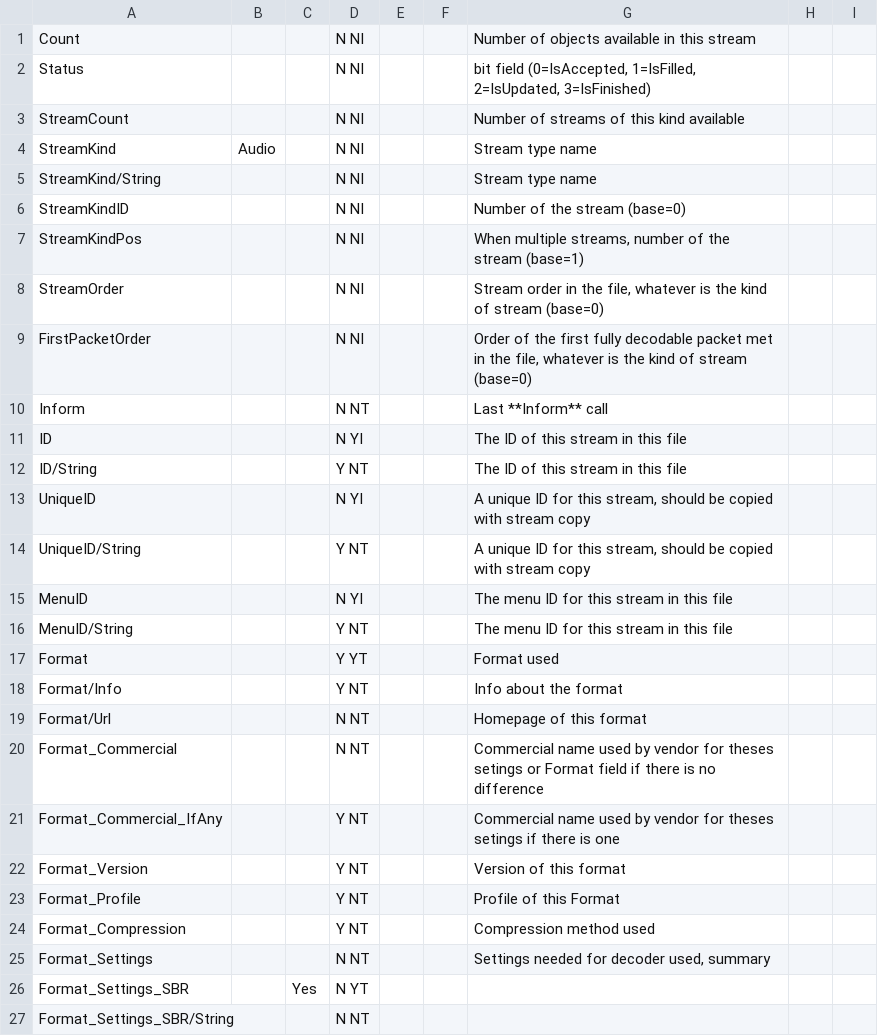
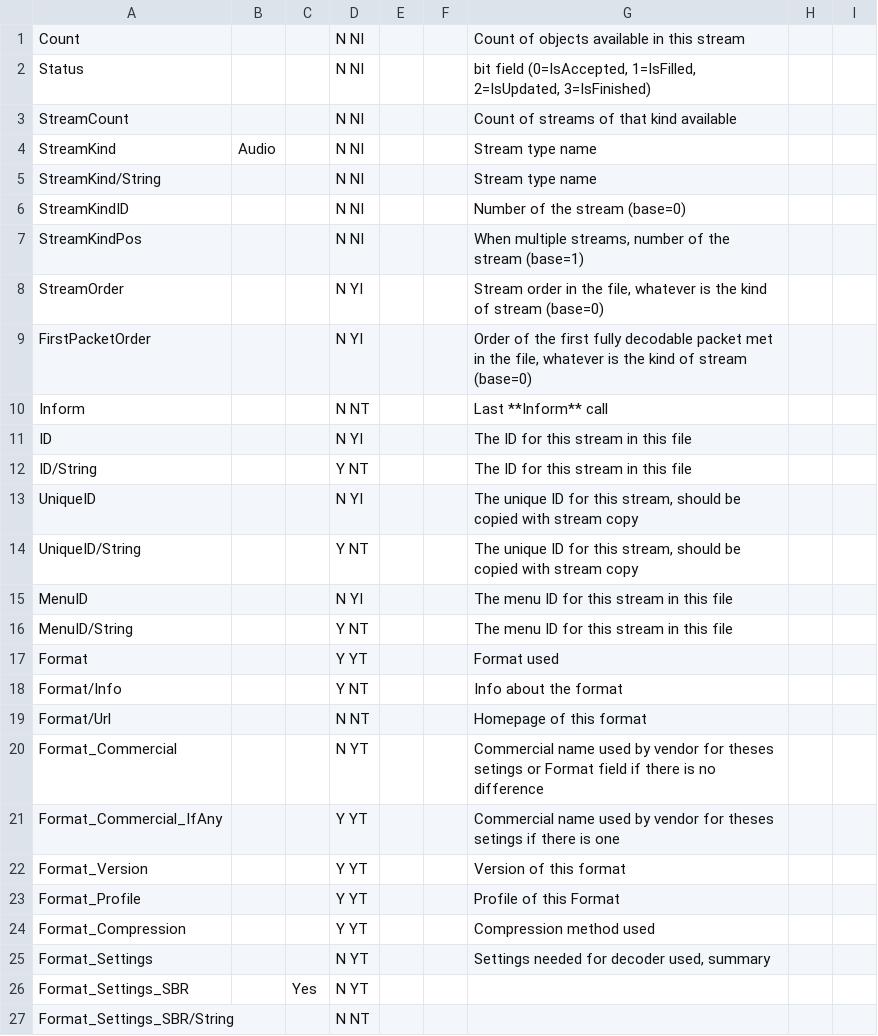
Before and after one commit to beppec56/MediaInfoLib-git_svn, a CSV file: Source/Resource/Text/Stream/Audio.csv, drawn as a sheet; only a part is shown; the diff covers the shown part only.

```diff
--- a/Source/Resource/Text/Stream/Audio.csv
+++ b/Source/Resource/Text/Stream/Audio.csv
@@ -1,4 +1,4 @@
-Count;;;N NI;;;Number of objects available in this stream;;
+Count;;;N NI;;;Count of objects available in this stream
 Status;;;N NI;;;bit field (0=IsAccepted, 1=IsFilled, 2=IsUpdated, 3=IsFinished)
-StreamCount;;;N NI;;;Number of streams of this kind available;;
+StreamCount;;;N NI;;;Count of streams of that kind available
 StreamKind;Audio;;N NI;;;Stream type name;;
@@ -8,2 +8,2 @@ StreamKindPos;;;N NI;;;When multiple streams, number of the stream (base=1);;
-StreamOrder;;;N NI;;;Stream order in the file, whatever is the kind of stream (base=0)
-FirstPacketOrder;;;N NI;;;Order of the first fully decodable packet met in the file, whatever is the kind of stream (base=0)
+StreamOrder;;;N YI;;;Stream order in the file, whatever is the kind of stream (base=0)
+FirstPacketOrder;;;N YI;;;Order of the first fully decodable packet met in the file, whatever is the kind of stream (base=0)
@@ -11,4 +11,4 @@ Inform;;;N NT;;;Last **Inform** call;;
-ID;;;N YI;;;The ID of this stream in this file;;
-ID/String;;;Y NT;;;The ID of this stream in this file;;
-UniqueID;;;N YI;;;A unique ID for this stream, should be copied with stream copy;;
-UniqueID/String;;;Y NT;;;A unique ID for this stream, should be copied with stream copy
+ID;;;N YI;;;The ID for this stream in this file
+ID/String;;;Y NT;;;The ID for this stream in this file
+UniqueID;;;N YI;;;The unique ID for this stream, should be copied with stream copy
+UniqueID/String;;;Y NT;;;The unique ID for this stream, should be copied with stream copy
@@ -19,8 +19,8 @@ Format/Info;;;Y NT;;;Info about the format;;
 Format/Url;;;N NT;;;Homepage of this format;;
-Format_Commercial;;;N NT;;;Commercial name used by vendor for theses setings or Format field if there is no difference;;
-Format_Commercial_IfAny;;;Y NT;;;Commercial name used by vendor for theses setings if there is one;;
-Format_Version;;;Y NT;;;Version of this format;;
-Format_Profile;;;Y NT;;;Profile of this Format;;
-Format_Compression;;;Y NT;;;Compression method used;;
-Format_Settings;;;N NT;;;Settings needed for decoder used, summary;;
+Format_Commercial;;;N YT;;;Commercial name used by vendor for theses setings or Format field if there is no difference;;
+Format_Commercial_IfAny;;;Y YT;;;Commercial name used by vendor for theses setings if there is one;;
+Format_Version;;;Y YT;;;Version of this format;;
+Format_Profile;;;Y YT;;;Profile of this Format;;
+Format_Compression;;;Y YT;;;Compression method used;;
+Format_Settings;;;N YT;;;Settings needed for decoder used, summary;;
 Format_Settings_SBR;;Yes;N YT;;;;;
```
Also changed, not shown: 3 edited cells elsewhere in this file, Source/Resource/Text/Stream/General.csv, Source/Resource/Text/Stream/Image.csv, 20 other files.
